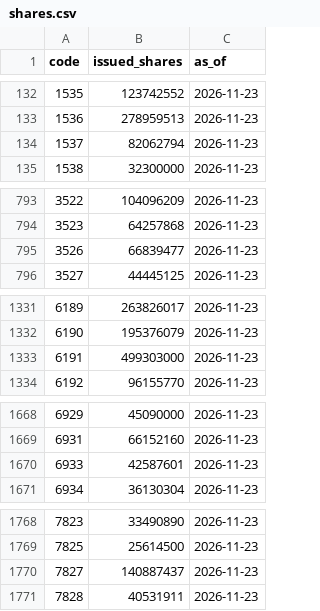
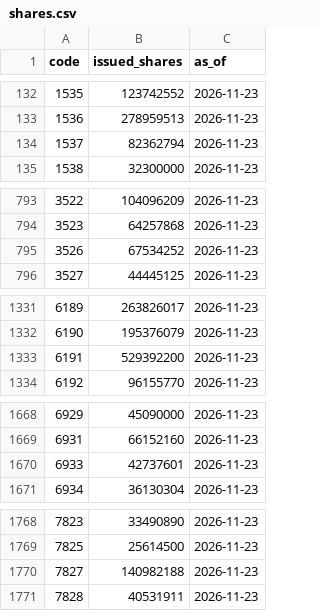
Before and after one commit to PoHsuanChou/tw-market-scanner, a CSV file: history/shares.csv, drawn as a sheet; only a part is shown, gaps mark what is left out; the diff covers the shown part only.

```diff
--- a/history/shares.csv
+++ b/history/shares.csv
@@ -133,3 +133,3 @@ code,issued_shares,as_of
 1536,278959513,2026-11-23
-1537,82062794,2026-11-23
+1537,82362794,2026-11-23
 1538,32300000,2026-11-23
@@ -794,3 +794,3 @@ code,issued_shares,as_of
 3523,64257868,2026-11-23
-3526,66839477,2026-11-23
+3526,67534252,2026-11-23
 3527,44445125,2026-11-23
@@ -1332,3 +1332,3 @@ code,issued_shares,as_of
 6190,195376079,2026-11-23
-6191,499303000,2026-11-23
+6191,529392200,2026-11-23
 6192,96155770,2026-11-23
@@ -1669,3 +1669,3 @@ code,issued_shares,as_of
 6931,66152160,2026-11-23
-6933,42587601,2026-11-23
+6933,42737601,2026-11-23
 6934,36130304,2026-11-23
@@ -1769,3 +1769,3 @@ code,issued_shares,as_of
 7825,25614500,2026-11-23
-7827,140887437,2026-11-23
+7827,140982188,2026-11-23
 7828,40531911,2026-11-23
```
Also changed, not shown: 2 edited cells elsewhere in this file, 13 other files.
